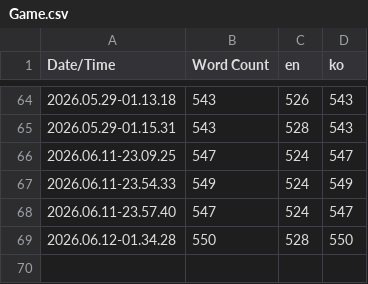
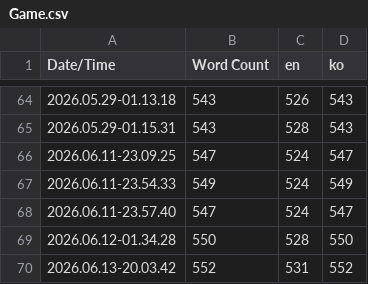
Before and after one commit to TromboneRumble/TromboneRumble, a CSV file: Content/Localization/Game/Game.csv, drawn as a sheet; only a part is shown, gaps mark what is left out; the diff names each change by its address in the sheet, - before the commit and + after, or states it on an @@ line.

```diff
--- a/Content/Localization/Game/Game.csv
+++ b/Content/Localization/Game/Game.csv
+row 70: 2026.06.13-20.03.42 | 552 | 531 | 552
```
Also changed, not shown: 13 other files.
